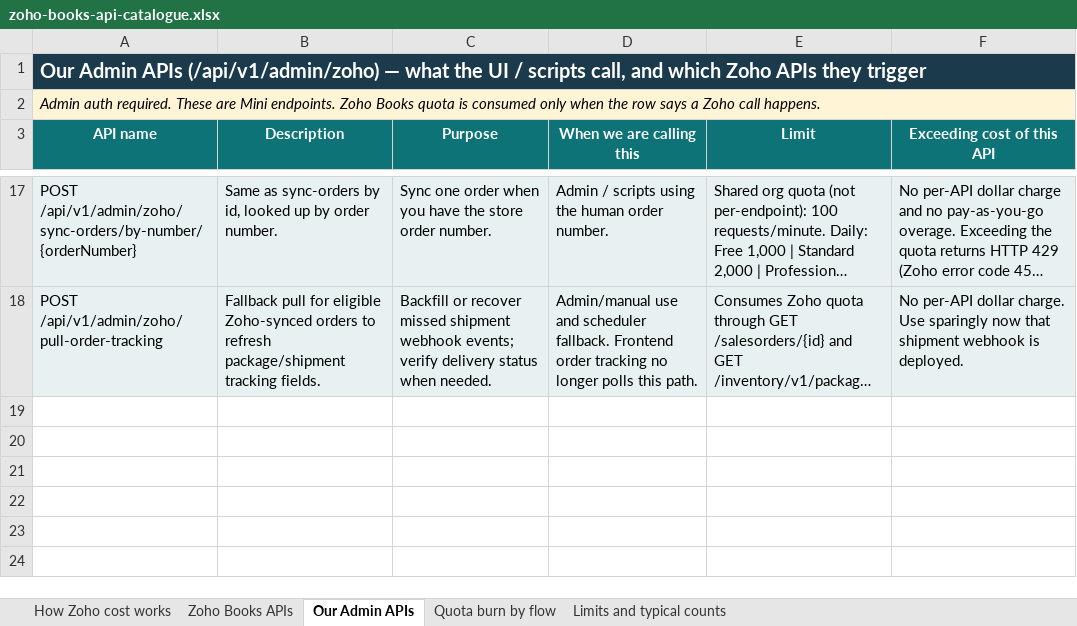
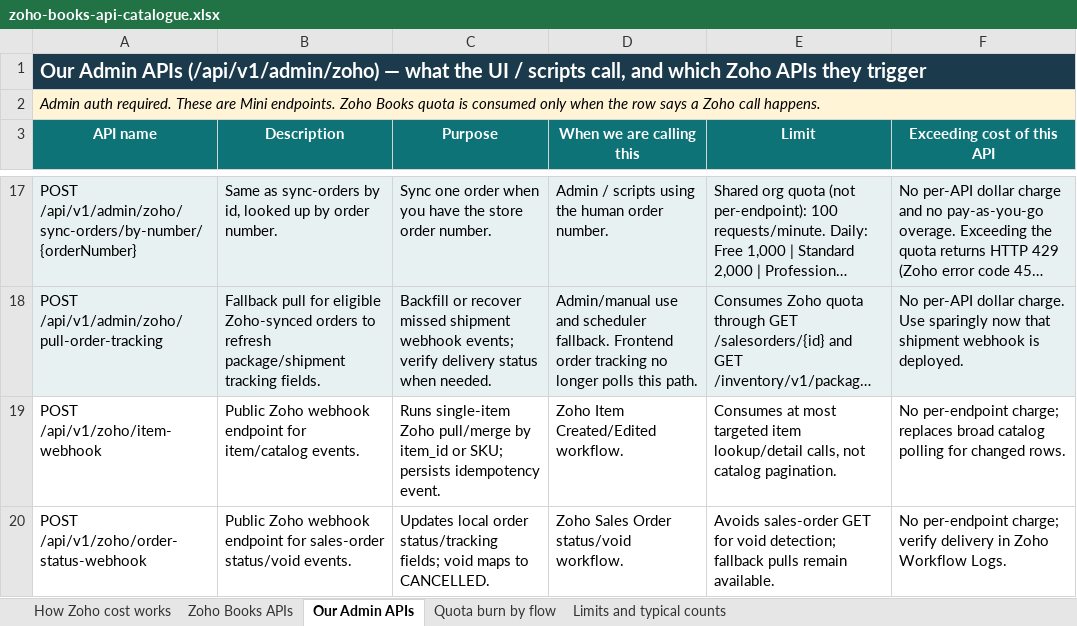
Before and after one commit to daivagitt/Minisnmore, an Excel workbook: docs/zoho-books-api-catalogue.xlsx, sheet Our Admin APIs, drawn as a sheet; only a part is shown, gaps mark what is left out; long unchanged cells end in …; values as stored, in another font and other column widths than the file's, no borders; the diff names each change by its address in the sheet, - before the commit and + after, or states it on an @@ line.

```diff
--- a/docs/zoho-books-api-catalogue.xlsx (sheet Our Admin APIs)
+++ b/docs/zoho-books-api-catalogue.xlsx (sheet Our Admin APIs)
+row 19: POST /api/v1/zoho/item-webhook | Public Zoho webhook endpoint for item/catalog events. | Runs single-item Zoho pull/merge by item_id or SKU; persists idempotency event. | Zoho Item Created/Edited workflow. | Consumes at most targeted item lookup/detail calls, not catalog pagination. | No per-endpoint charge; replaces broad catalog polling for changed rows.
+row 20: POST /api/v1/zoho/order-status-webhook | Public Zoho webhook endpoint for sales-order status/void events. | Updates local order status/tracking fields; void maps to CANCELLED. | Zoho Sales Order status/void workflow. | Avoids sales-order GET for void detection; fallback pulls remain available. | No per-endpoint charge; verify delivery in Zoho Workflow Logs.
```
Also changed, not shown: sheet Quota burn by flow, sheet Limits and typical counts, sheet Zoho Books APIs, sheet How Zoho cost works, docs/zoho-books-apis-webhooks-module-wise.xlsx, docs/zoho-books-webhook-websocket-api-conservation-plan.xlsx, 26 other files.
